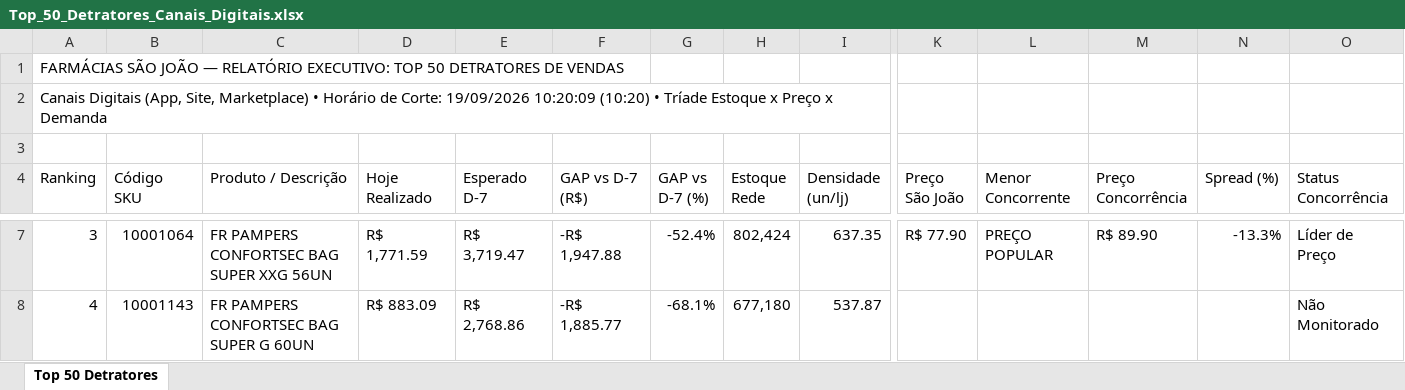
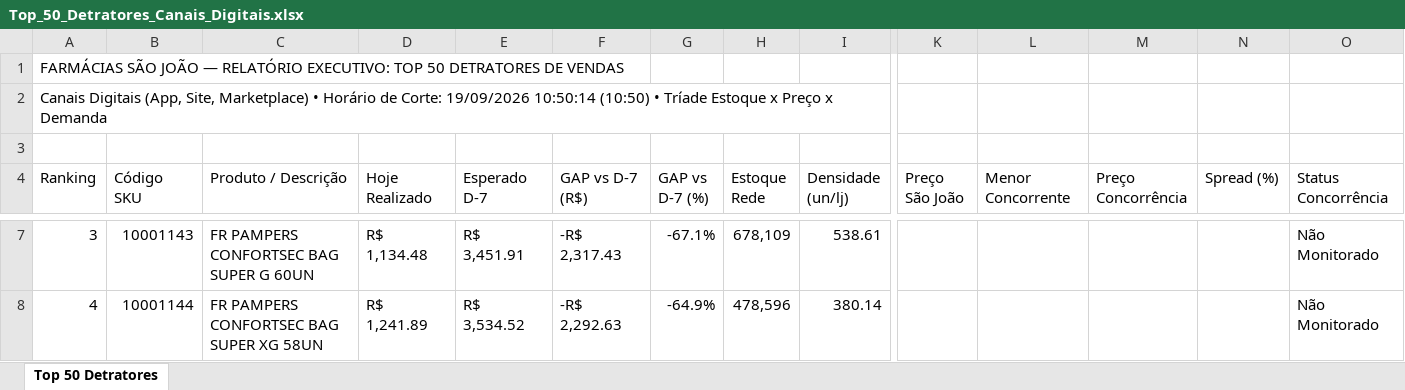
Before and after one commit to lukasg64-png/monitor-canais-digitais, an Excel workbook: data/Top_50_Detratores_Canais_Digitais.xlsx, sheet Top 50 Detratores, drawn as a sheet; only a part is shown, gaps mark what is left out; values as stored, in another font and other column widths than the file's, no cell formats; the diff covers the shown part only; the diff names each change by its address in the sheet, - before the commit and + after, or states it on an @@ line.

Commit message:
Auto-sync Qlik Sense Intraday (19/09/2026 11:51) [Corte: 19/09/2026 10:50:14]

```diff
--- a/data/Top_50_Detratores_Canais_Digitais.xlsx (sheet Top 50 Detratores)
+++ b/data/Top_50_Detratores_Canais_Digitais.xlsx (sheet Top 50 Detratores)
-A2 (Ranking): …Corte: 19/09/2026 10:20:09 (10:20) • Tríade…
+A2 (Ranking): …Corte: 19/09/2026 10:50:14 (10:50) • Tríade…
-B7 (Código SKU): 10001064
+B7 (Código SKU): 10001143
-C7 (Produto / Descrição): FR PAMPERS CONFORTSEC BAG SUPER XXG 56UN
+C7 (Produto / Descrição): FR PAMPERS CONFORTSEC BAG SUPER G 60UN
-D7 (Hoje Realizado): R$ 1,771.59
+D7 (Hoje Realizado): R$ 1,134.48
-E7 (Esperado D-7): R$ 3,719.47
+E7 (Esperado D-7): R$ 3,451.91
-F7 (GAP vs D-7 (R$)): -R$ 1,947.88
+F7 (GAP vs D-7 (R$)): -R$ 2,317.43
-G7 (GAP vs D-7 (%)): -52.4%
+G7 (GAP vs D-7 (%)): -67.1%
-H7 (Estoque Rede): 802,424
+H7 (Estoque Rede): 678,109
-I7 (Densidade (un/lj)): 637.35
+I7 (Densidade (un/lj)): 538.61
-K7 (Preço São João): R$ 77.90
+K7 (Preço São João): (empty)
-L7 (Menor Concorrente): PREÇO POPULAR
+L7 (Menor Concorrente): (empty)
-M7 (Preço Concorrência): R$ 89.90
+M7 (Preço Concorrência): (empty)
-N7 (Spread (%)): -13.3%
+N7 (Spread (%)): (empty)
-O7 (Status Concorrência): Líder de Preço
+O7 (Status Concorrência): Não Monitorado
-B8 (Código SKU): 10001143
+B8 (Código SKU): 10001144
-C8 (Produto / Descrição): FR PAMPERS CONFORTSEC BAG SUPER G 60UN
+C8 (Produto / Descrição): FR PAMPERS CONFORTSEC BAG SUPER XG 58UN
-D8 (Hoje Realizado): R$ 883.09
+D8 (Hoje Realizado): R$ 1,241.89
-E8 (Esperado D-7): R$ 2,768.86
+E8 (Esperado D-7): R$ 3,534.52
-F8 (GAP vs D-7 (R$)): -R$ 1,885.77
+F8 (GAP vs D-7 (R$)): -R$ 2,292.63
-G8 (GAP vs D-7 (%)): -68.1%
+G8 (GAP vs D-7 (%)): -64.9%
-H8 (Estoque Rede): 677,180
+H8 (Estoque Rede): 478,596
-I8 (Densidade (un/lj)): 537.87
+I8 (Densidade (un/lj)): 380.14
```
Also changed, not shown: 634 edited cells elsewhere in this sheet, cell formats, 8 other files.
